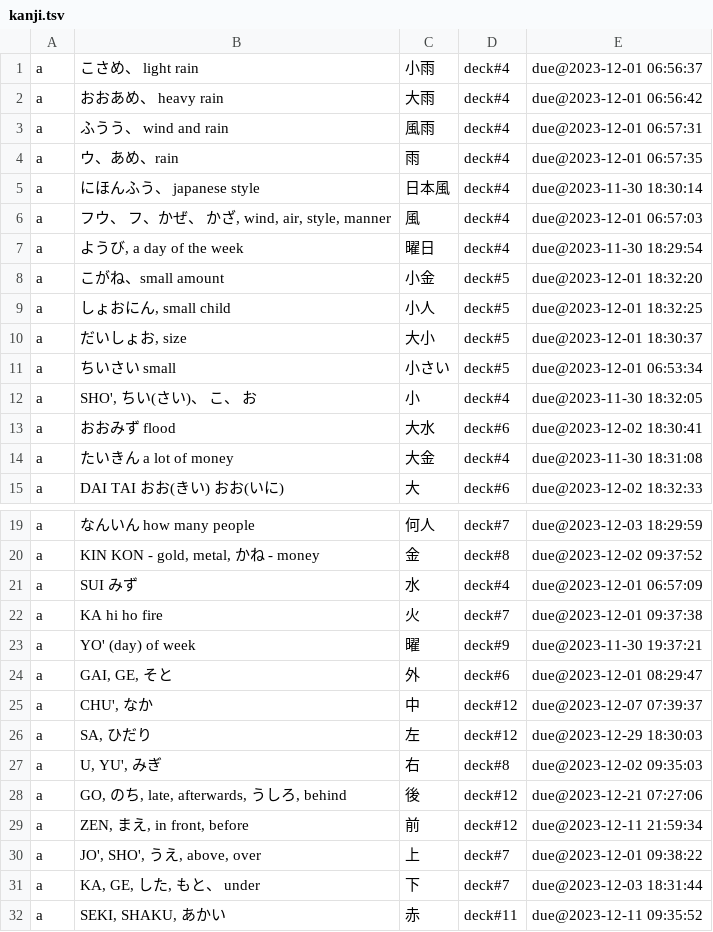
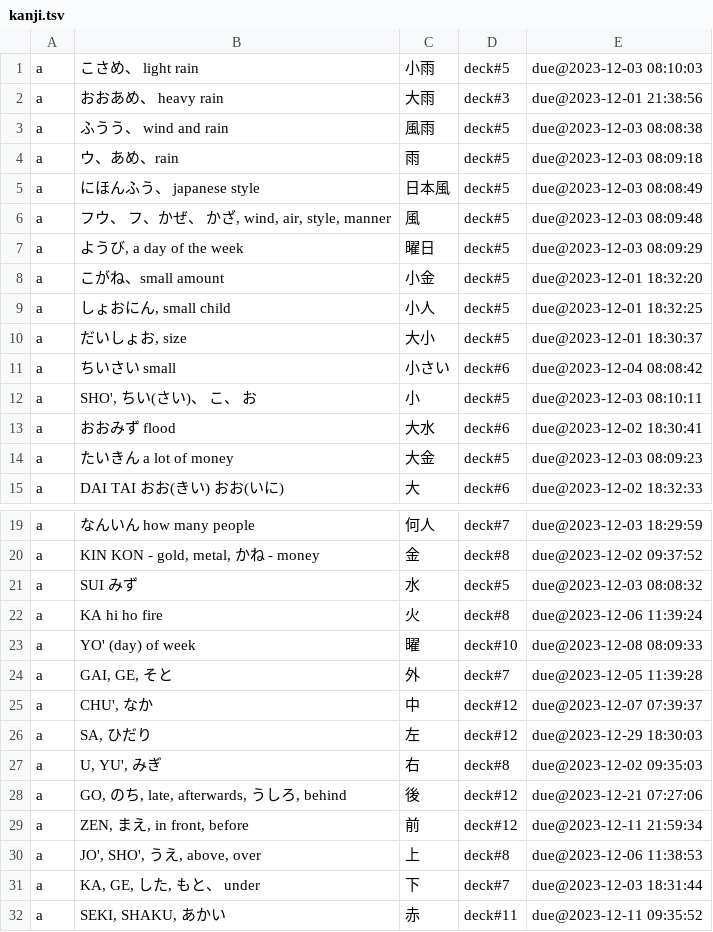
Before and after one commit to PeterHajdu/japan, a TSV file: kanji.tsv, drawn as a sheet; only a part is shown, gaps mark what is left out; the diff covers the shown part only.

```diff
--- a/kanji.tsv
+++ b/kanji.tsv
@@ -1,8 +1,8 @@
-a	こさめ、 light rain	小雨	deck#4	due@2023-12-01 06:56:37
-a	おおあめ、 heavy rain	大雨	deck#4	due@2023-12-01 06:56:42
-a	ふうう、 wind and rain	風雨	deck#4	due@2023-12-01 06:57:31
-a	ウ、あめ、rain	雨	deck#4	due@2023-12-01 06:57:35
-a	にほんふう、 japanese style	日本風	deck#4	due@2023-11-30 18:30:14
-a	フウ、 フ、かぜ、 かざ, wind, air, style, manner	風	deck#4	due@2023-12-01 06:57:03
-a	ようび, a day of the week	曜日	deck#4	due@2023-11-30 18:29:54
+a	こさめ、 light rain	小雨	deck#5	due@2023-12-03 08:10:03
+a	おおあめ、 heavy rain	大雨	deck#3	due@2023-12-01 21:38:56
+a	ふうう、 wind and rain	風雨	deck#5	due@2023-12-03 08:08:38
+a	ウ、あめ、rain	雨	deck#5	due@2023-12-03 08:09:18
+a	にほんふう、 japanese style	日本風	deck#5	due@2023-12-03 08:08:49
+a	フウ、 フ、かぜ、 かざ, wind, air, style, manner	風	deck#5	due@2023-12-03 08:09:48
+a	ようび, a day of the week	曜日	deck#5	due@2023-12-03 08:09:29
 a	こがね、small amount	小金	deck#5	due@2023-12-01 18:32:20
@@ -10,6 +10,6 @@ a	しょおにん, small child	小人	deck#5	due@2023-12-01 18:32:25
 a	だいしょお, size	大小	deck#5	due@2023-12-01 18:30:37
-a	ちいさい small	小さい	deck#5	due@2023-12-01 06:53:34
-a	SHO', ちい(さい)、 こ、 お	小	deck#4	due@2023-11-30 18:32:05
+a	ちいさい small	小さい	deck#6	due@2023-12-04 08:08:42
+a	SHO', ちい(さい)、 こ、 お	小	deck#5	due@2023-12-03 08:10:11
 a	おおみず flood	大水	deck#6	due@2023-12-02 18:30:41
-a	たいきん a lot of money	大金	deck#4	due@2023-11-30 18:31:08
+a	たいきん a lot of money	大金	deck#5	due@2023-12-03 08:09:23
 a	DAI TAI おお(きい) おお(いに)	大	deck#6	due@2023-12-02 18:32:33
@@ -20,6 +20,6 @@ a	なんいん how many people	何人	deck#7	due@2023-12-03 18:29:59
 a	KIN KON - gold, metal, かね - money	金	deck#8	due@2023-12-02 09:37:52
-a	SUI みず	水	deck#4	due@2023-12-01 06:57:09
-a	KA hi ho fire	火	deck#7	due@2023-12-01 09:37:38
-a	YO' (day) of week	曜	deck#9	due@2023-11-30 19:37:21
-a	GAI, GE, そと	外	deck#6	due@2023-12-01 08:29:47
+a	SUI みず	水	deck#5	due@2023-12-03 08:08:32
+a	KA hi ho fire	火	deck#8	due@2023-12-06 11:39:24
+a	YO' (day) of week	曜	deck#10	due@2023-12-08 08:09:33
+a	GAI, GE, そと	外	deck#7	due@2023-12-05 11:39:28
 a	CHU', なか	中	deck#12	due@2023-12-07 07:39:37
@@ -29,3 +29,3 @@ a	GO, のち, late, afterwards, うしろ, behind	後	deck#12	due@2023-12-21 07:
 a	ZEN, まえ, in front, before	前	deck#12	due@2023-12-11 21:59:34
-a	JO', SHO', うえ, above, over	上	deck#7	due@2023-12-01 09:38:22
+a	JO', SHO', うえ, above, over	上	deck#8	due@2023-12-06 11:38:53
 a	KA, GE, した, もと、 under	下	deck#7	due@2023-12-03 18:31:44
```
Also changed, not shown: 4 edited cells elsewhere in this file, words.tsv.
